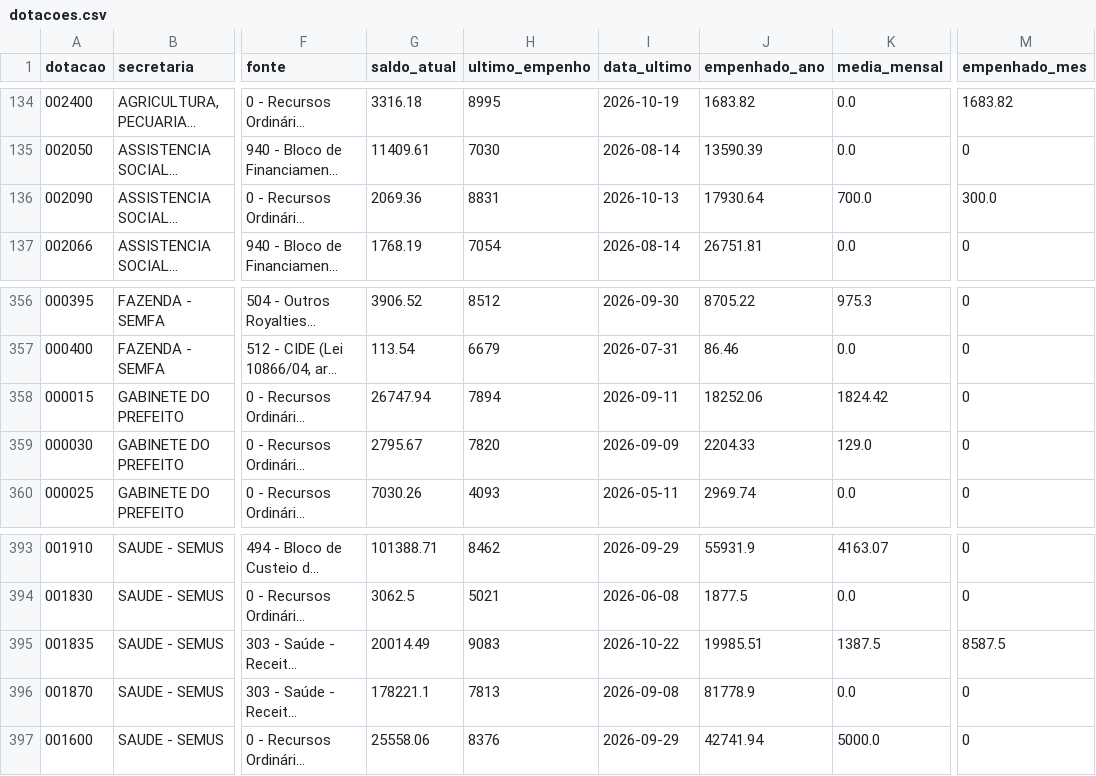
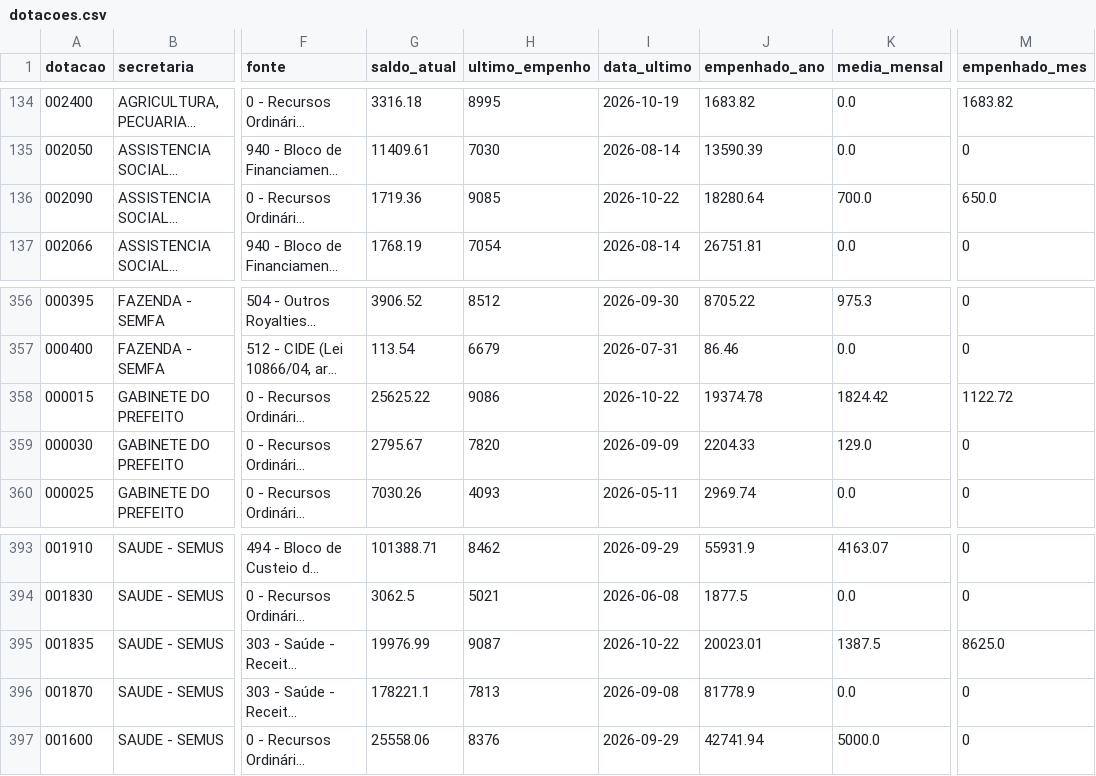
Before and after one commit to vagnerims2/painel-leopolis, a CSV file: data/dotacoes.csv, drawn as a sheet; only a part is shown, gaps mark what is left out; long unchanged cells end in …; the diff names each change by its address in the sheet, - before the commit and + after, or states it on an @@ line.

```diff
--- a/data/dotacoes.csv
+++ b/data/dotacoes.csv
-G136 (saldo_atual): 2069.36
+G136 (saldo_atual): 1719.36
-H136 (ultimo_empenho): 8831
+H136 (ultimo_empenho): 9085
-I136 (data_ultimo): 2026-10-13
+I136 (data_ultimo): 2026-10-22
-J136 (empenhado_ano): 17930.64
+J136 (empenhado_ano): 18280.64
-M136 (empenhado_mes): 300.0
+M136 (empenhado_mes): 650.0
-G358 (saldo_atual): 26747.94
+G358 (saldo_atual): 25625.22
-H358 (ultimo_empenho): 7894
+H358 (ultimo_empenho): 9086
-I358 (data_ultimo): 2026-09-11
+I358 (data_ultimo): 2026-10-22
-J358 (empenhado_ano): 18252.06
+J358 (empenhado_ano): 19374.78
-M358 (empenhado_mes): 0
+M358 (empenhado_mes): 1122.72
-G395 (saldo_atual): 20014.49
+G395 (saldo_atual): 19976.99
-H395 (ultimo_empenho): 9083
+H395 (ultimo_empenho): 9087
-J395 (empenhado_ano): 19985.51
+J395 (empenhado_ano): 20023.01
-M395 (empenhado_mes): 8587.5
+M395 (empenhado_mes): 8625.0
```
Also changed, not shown: data/movimento.csv, data/saldo_fontes.csv, 5 other files.
